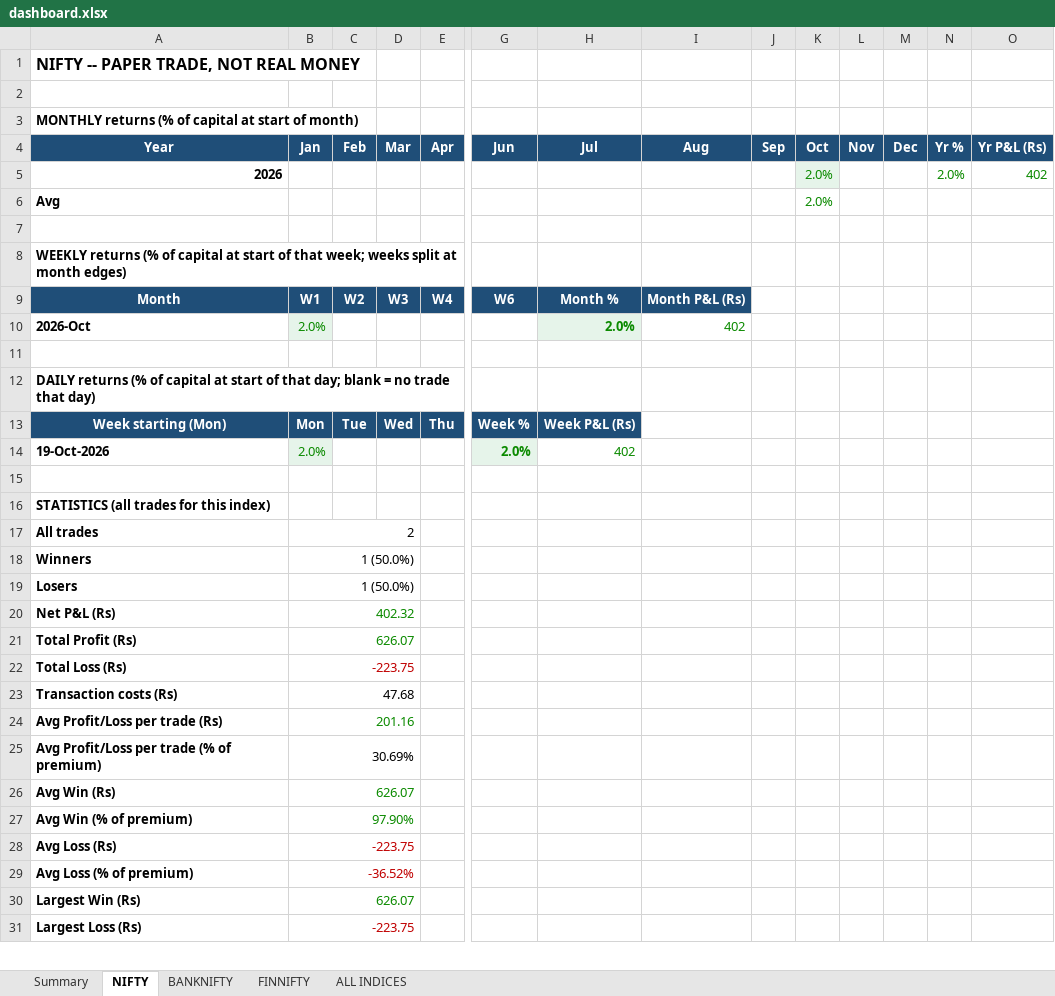
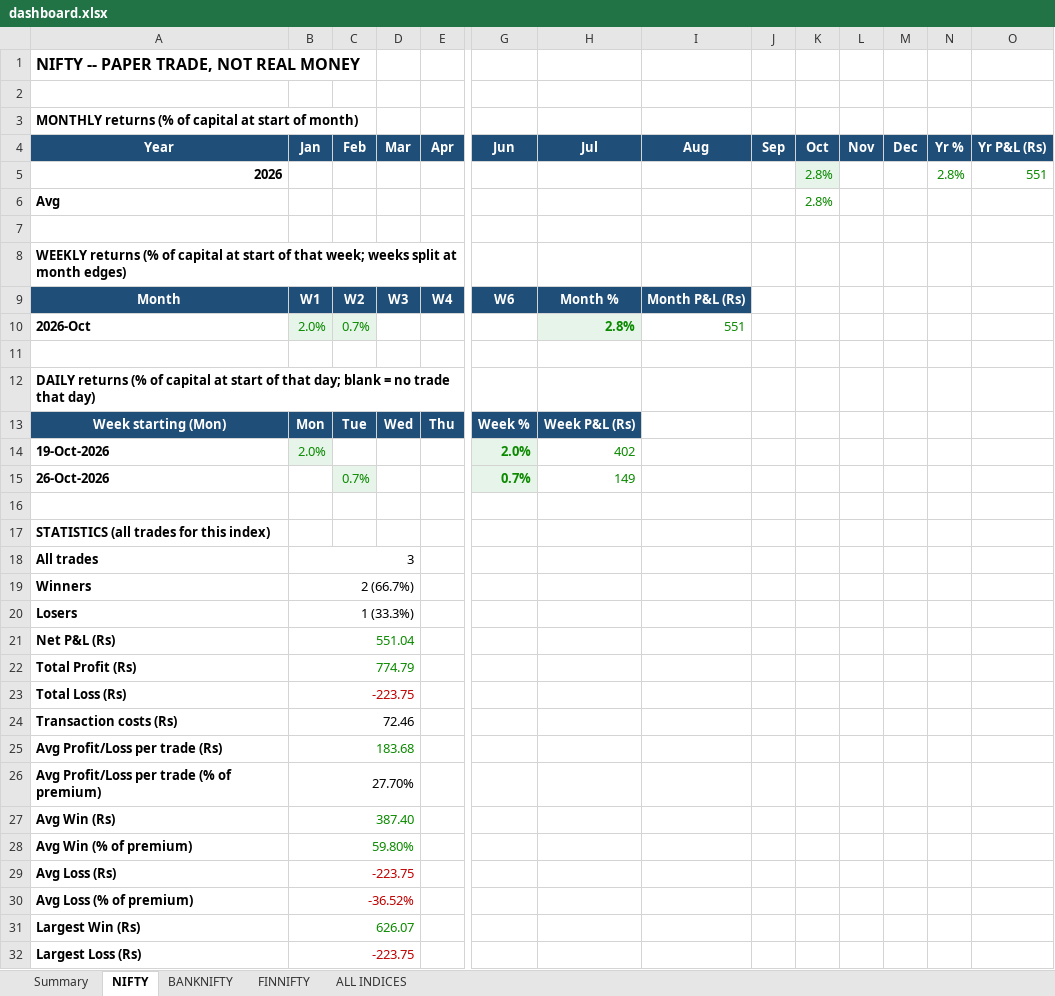
Before and after one commit to pythonby/Index-Paper-Trade, an Excel workbook: reports/dashboard.xlsx, sheet NIFTY, drawn as a sheet; only a part is shown, gaps mark what is left out; values as stored, in another font and other column widths than the file's, no borders; addresses are those after the commit; rows hold the shown columns only; the diff covers the shown part only; the diff names each change by its address in the sheet, - before the commit and + after, or states it on an @@ line.

```diff
--- a/reports/dashboard.xlsx (sheet NIFTY)
+++ b/reports/dashboard.xlsx (sheet NIFTY)
-K5:K6 (Oct): 2.0%
+K5:K6 (Oct): 2.8%
-N5 (Yr %): 2.0%
+N5 (Yr %): 2.8%
-O5 (Yr P&L (Rs)): 402
+O5 (Yr P&L (Rs)): 551
-C10 (Feb): (empty)
+C10 (Feb): 0.7%
-C10 fill: none
+C10 fill: #E6F4EA
-H10 (Jul): 2.0%
+H10 (Jul): 2.8%
-I10 (Aug): 402
+I10 (Aug): 551
+row 15: 26-Oct-2026 |  | 0.7% |  |  | 0.7% | 149
-B18 (Jan): 2
+B18 (Jan): 3
-B19 (Jan): 1 (50.0%)
+B19 (Jan): 2 (66.7%)
-B20 (Jan): 1 (50.0%)
+B20 (Jan): 1 (33.3%)
-B21 (Jan): 402.32
+B21 (Jan): 551.04
-B22 (Jan): 626.07
+B22 (Jan): 774.79
-B24 (Jan): 47.68
+B24 (Jan): 72.46
-B25 (Jan): 201.16
+B25 (Jan): 183.68
-B26 (Jan): 30.69%
+B26 (Jan): 27.70%
-B27 (Jan): 626.07
+B27 (Jan): 387.40
-B28 (Jan): 97.90%
+B28 (Jan): 59.80%
```
Also changed, not shown: 4 edited cells elsewhere in this sheet, sheet ALL INDICES, sheet Summary.
